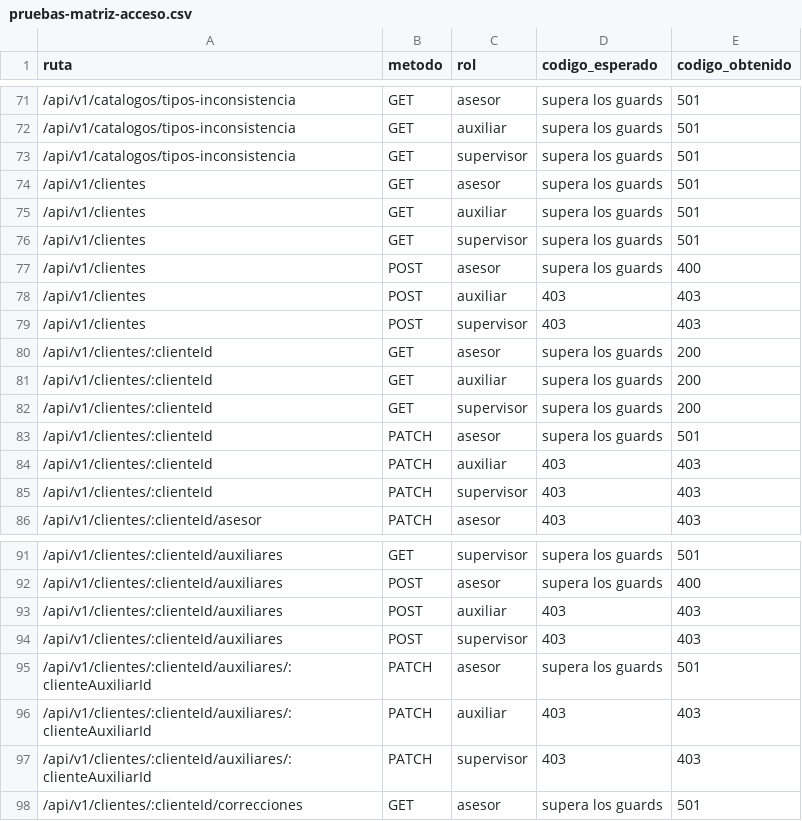
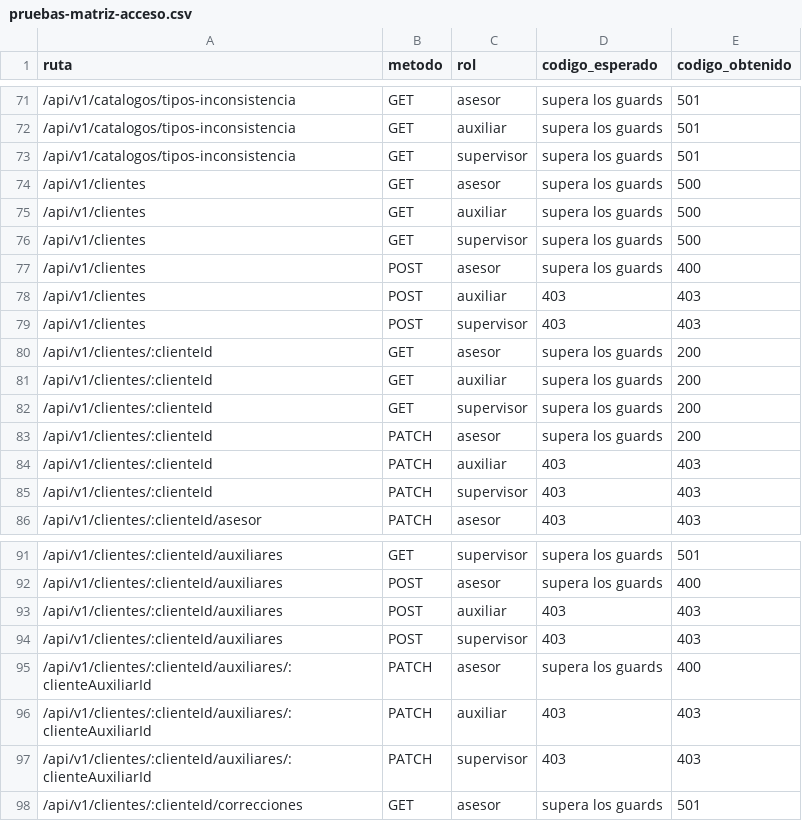
Before and after one commit to Isaac-Hernandez-A/h3ga-backend, a CSV file: docs/pruebas-matriz-acceso.csv, drawn as a sheet; only a part is shown, gaps mark what is left out.

```diff
--- a/docs/pruebas-matriz-acceso.csv
+++ b/docs/pruebas-matriz-acceso.csv
@@ -73,5 +73,5 @@ ruta,metodo,rol,codigo_esperado,codigo_obtenido
 /api/v1/catalogos/tipos-inconsistencia,GET,supervisor,supera los guards,501
-/api/v1/clientes,GET,asesor,supera los guards,501
-/api/v1/clientes,GET,auxiliar,supera los guards,501
-/api/v1/clientes,GET,supervisor,supera los guards,501
+/api/v1/clientes,GET,asesor,supera los guards,500
+/api/v1/clientes,GET,auxiliar,supera los guards,500
+/api/v1/clientes,GET,supervisor,supera los guards,500
 /api/v1/clientes,POST,asesor,supera los guards,400
@@ -82,3 +82,3 @@ ruta,metodo,rol,codigo_esperado,codigo_obtenido
 /api/v1/clientes/:clienteId,GET,supervisor,supera los guards,200
-/api/v1/clientes/:clienteId,PATCH,asesor,supera los guards,501
+/api/v1/clientes/:clienteId,PATCH,asesor,supera los guards,200
 /api/v1/clientes/:clienteId,PATCH,auxiliar,403,403
@@ -94,3 +94,3 @@ ruta,metodo,rol,codigo_esperado,codigo_obtenido
 /api/v1/clientes/:clienteId/auxiliares,POST,supervisor,403,403
-/api/v1/clientes/:clienteId/auxiliares/:clienteAuxiliarId,PATCH,asesor,supera los guards,501
+/api/v1/clientes/:clienteId/auxiliares/:clienteAuxiliarId,PATCH,asesor,supera los guards,400
 /api/v1/clientes/:clienteId/auxiliares/:clienteAuxiliarId,PATCH,auxiliar,403,403
```
Also changed, not shown: 15 other files.
